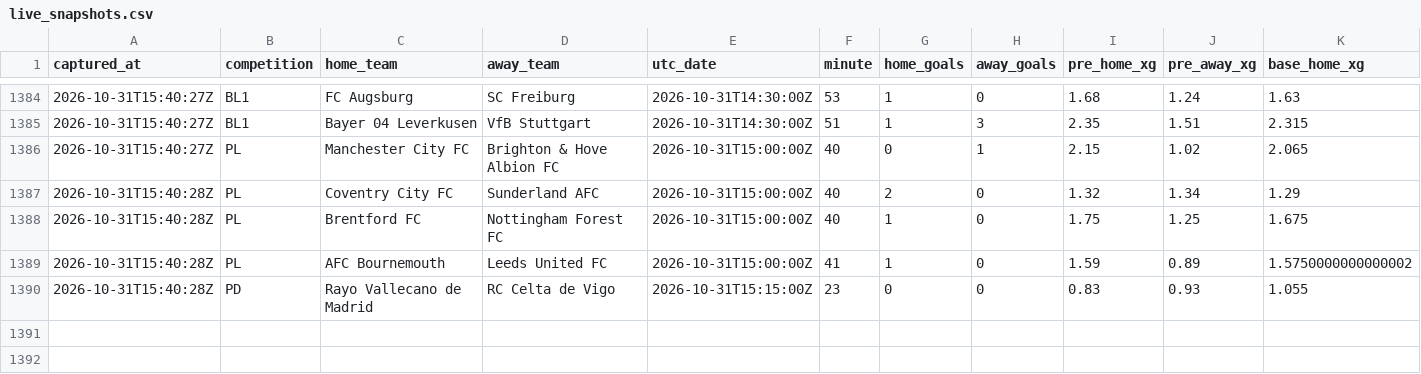
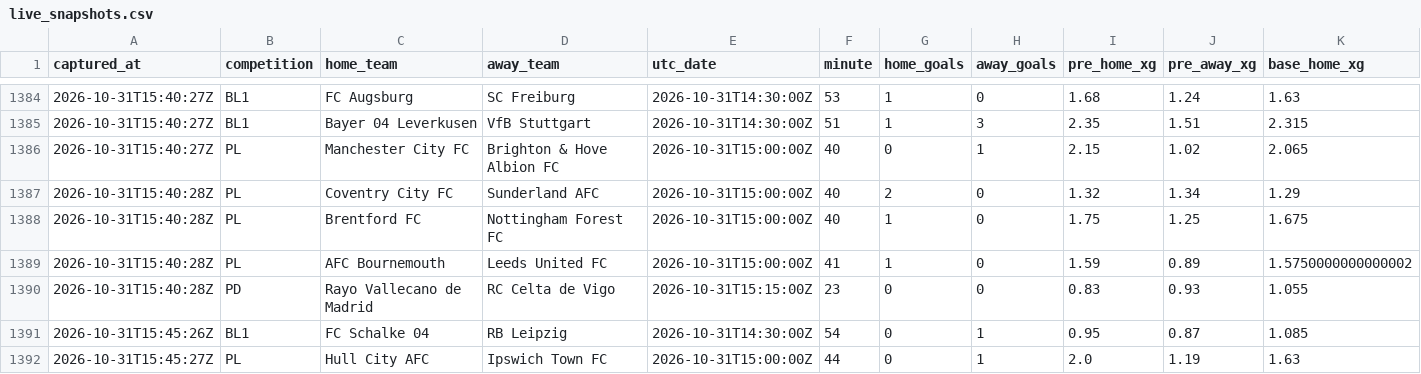
Before and after one commit to ecastc2607-cmd/football_prediction, a CSV file: data/tracking/live_snapshots.csv, drawn as a sheet; only a part is shown, gaps mark what is left out; rows hold the shown columns only; the diff names each change by its address in the sheet, - before the commit and + after, or states it on an @@ line.

```diff
--- a/data/tracking/live_snapshots.csv
+++ b/data/tracking/live_snapshots.csv
+row 1391: 2026-10-31T15:45:26Z | BL1 | FC Schalke 04 | RB Leipzig | 2026-10-31T14:30:00Z | 54 | 0 | 1 | 0.95 | 0.87 | 1.085
+row 1392: 2026-10-31T15:45:27Z | PL | Hull City AFC | Ipswich Town FC | 2026-10-31T15:00:00Z | 44 | 0 | 1 | 2.0 | 1.19 | 1.63
```
Also changed, not shown: data/tracking/live_odds_snapshots.csv, 1 other file.
